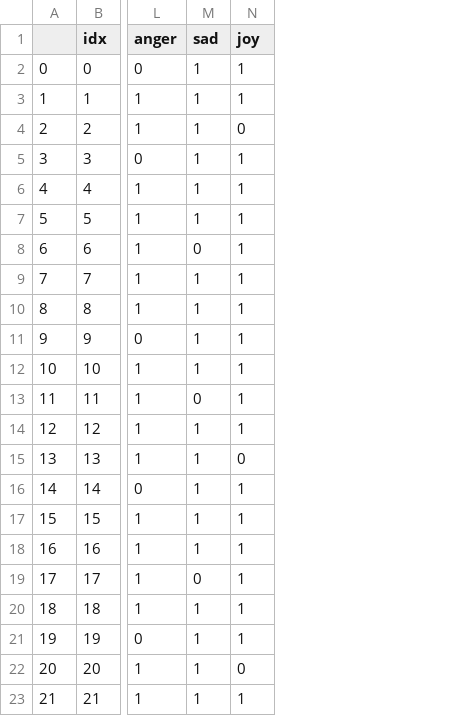
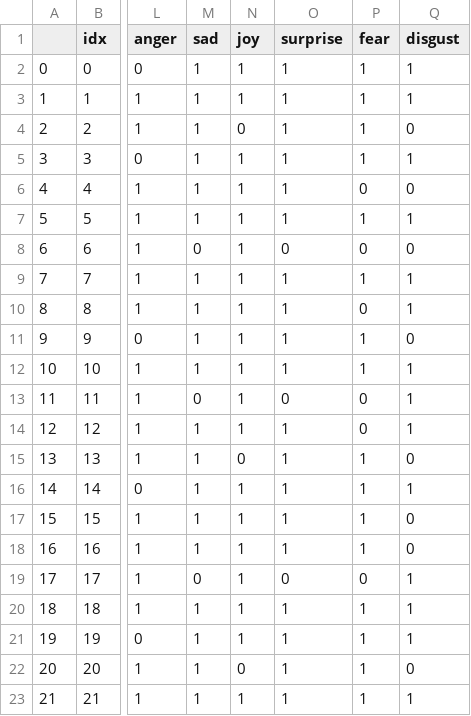
Before and after one commit to ayong8/stackable-parallel-sets, a CSV file: clustered_instances.csv, drawn as a sheet; only a part is shown, gaps mark what is left out; the diff names each change by its address in the sheet, - before the commit and + after, or states it on an @@ line.

```diff
--- a/clustered_instances.csv
+++ b/clustered_instances.csv
+column O (surprise), rows 2-23: 1 | 1 | 1 | 1 | 1 | 1 | 0 | 1 | 1 | 1 | 1 | 0 | 1 | 1 | 1 | 1 | 1 | 0 | 1 | 1 | 1 | 1
+column P (fear), rows 2-23: 1 | 1 | 1 | 1 | 0 | 1 | 0 | 1 | 0 | 1 | 1 | 0 | 0 | 1 | 1 | 1 | 1 | 0 | 1 | 1 | 1 | 1
+column Q (disgust), rows 2-23: 1 | 1 | 0 | 1 | 0 | 1 | 0 | 1 | 1 | 0 | 1 | 1 | 1 | 0 | 1 | 0 | 0 | 1 | 1 | 1 | 0 | 1
```
Also changed, not shown: 26 other files.
